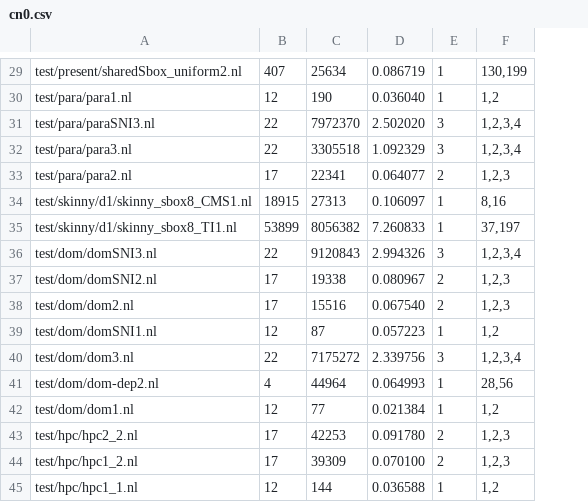
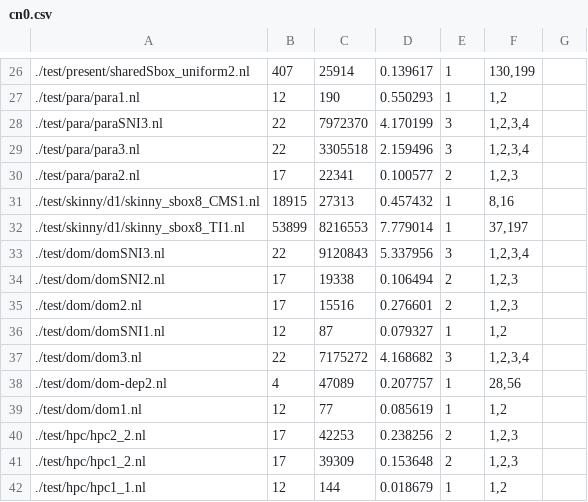
Before and after one commit to Lucien98/prover, a CSV file: experiment/count_node/cn0.csv, drawn as a sheet; only a part is shown, gaps mark what is left out; removed rows and columns are numbered as before the commit, all else as after; the diff covers the shown part only; the diff names each change by its address in the sheet, - before the commit and + after, or states it on an @@ line.

```diff
--- a/experiment/count_node/cn0.csv
+++ b/experiment/count_node/cn0.csv
-column A, rows 29-45: test/present/sharedSbox_uniform2.nl | test/para/para1.nl | test/para/paraSNI3.nl | test/para/para3.nl | test/para/para2.nl | test/skinny/d1/skinny_sbox8_CMS1.nl | test/skinny/d1/skinny_sbox8_TI1.nl | test/dom/domSNI3.nl | test/dom/domSNI2.nl | test/dom/dom2.nl | test/dom/domSNI1.nl | test/dom/dom3.nl | test/dom/dom-dep2.nl | test/dom/dom1.nl | test/hpc/hpc2_2.nl | test/hpc/hpc1_2.nl | test/hpc/hpc1_1.nl
+column A, rows 26-42: ./test/present/sharedSbox_uniform2.nl | ./test/para/para1.nl | ./test/para/paraSNI3.nl | ./test/para/para3.nl | ./test/para/para2.nl | ./test/skinny/d1/skinny_sbox8_CMS1.nl | ./test/skinny/d1/skinny_sbox8_TI1.nl | ./test/dom/domSNI3.nl | ./test/dom/domSNI2.nl | ./test/dom/dom2.nl | ./test/dom/domSNI1.nl | ./test/dom/dom3.nl | ./test/dom/dom-dep2.nl | ./test/dom/dom1.nl | ./test/hpc/hpc2_2.nl | ./test/hpc/hpc1_2.nl | ./test/hpc/hpc1_1.nl
-column D, rows 29-45: 0.086719 | 0.036040 | 2.502020 | 1.092329 | 0.064077 | 0.106097 | 7.260833 | 2.994326 | 0.080967 | 0.067540 | 0.057223 | 2.339756 | 0.064993 | 0.021384 | 0.091780 | 0.070100 | 0.036588
+column D, rows 26-42: 0.139617 | 0.550293 | 4.170199 | 2.159496 | 0.100577 | 0.457432 | 7.779014 | 5.337956 | 0.106494 | 0.276601 | 0.079327 | 4.168682 | 0.207757 | 0.085619 | 0.238256 | 0.153648 | 0.018679
+column G, empty
-C26: 25634
+C26: 25914
-C32: 8056382
+C32: 8216553
-C38: 44964
+C38: 47089
```
Also changed, not shown: 3 added rows, 6 removed rows and 7 edited cells elsewhere in this file, experiment/count_node/cn1.csv, experiment/count_node/cn2.csv, 2 other files.
